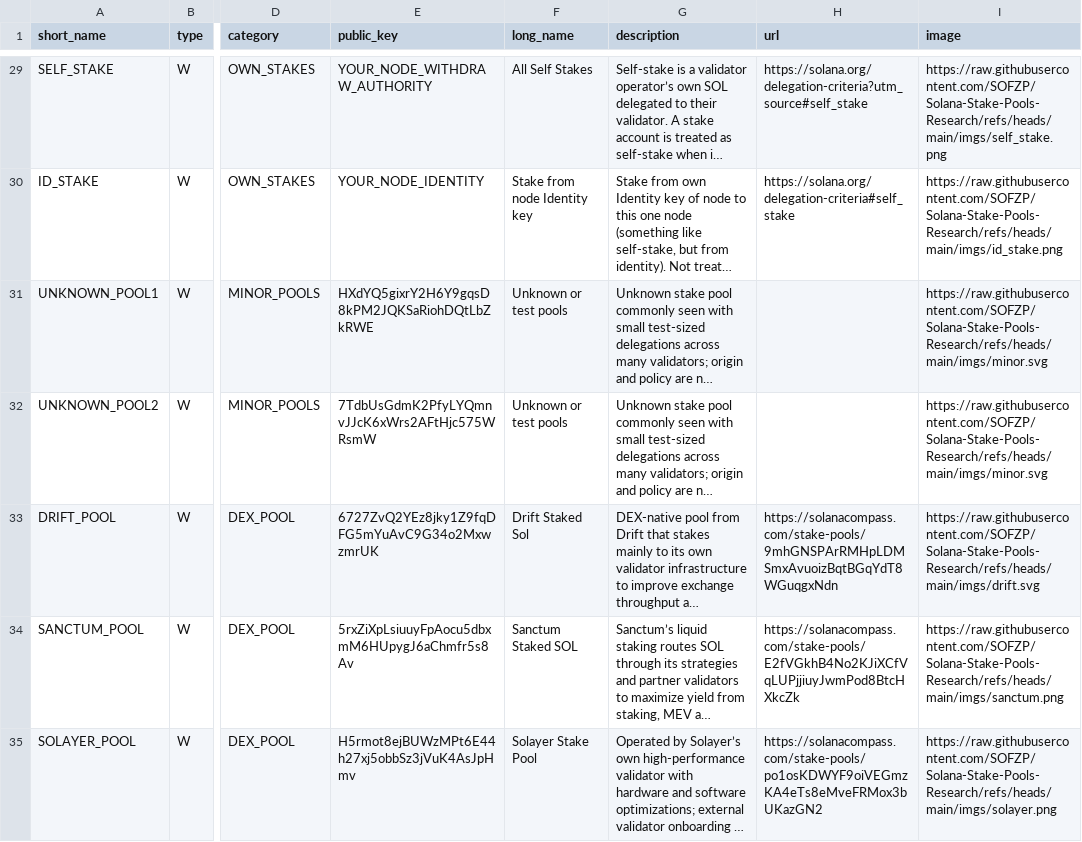
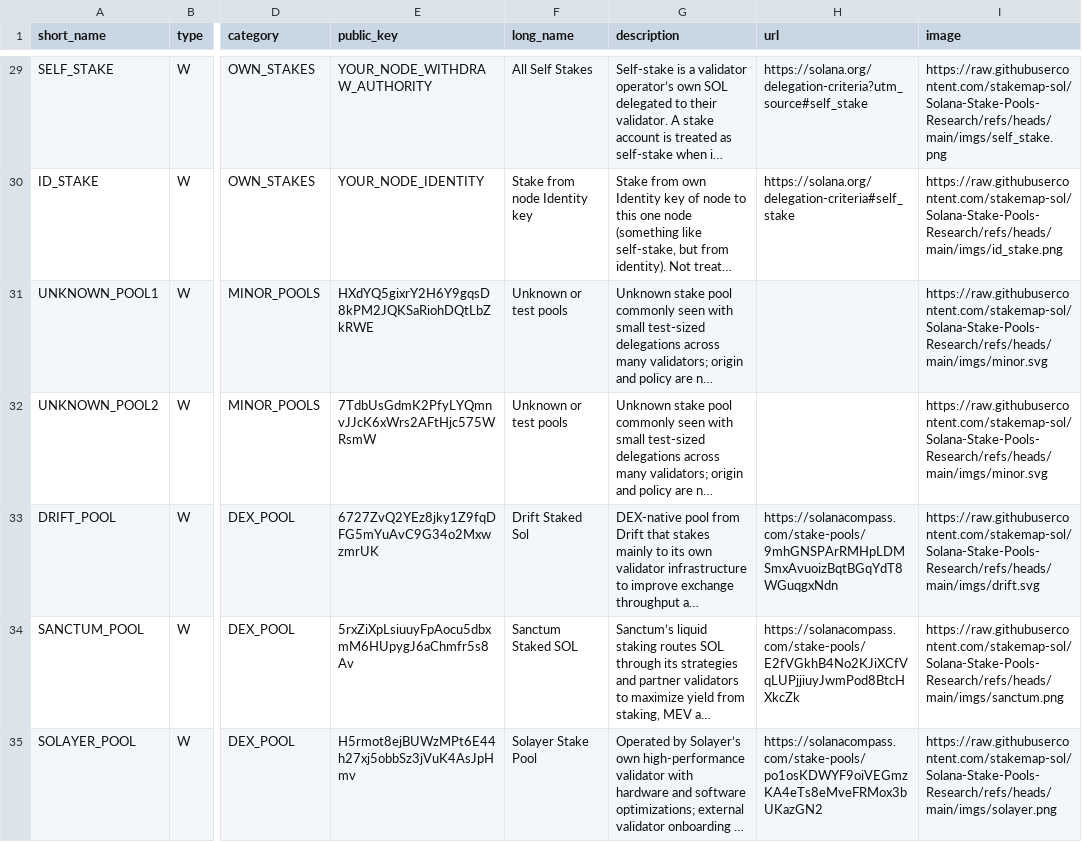
Before and after one commit to SOFZP/Solana-Stake-Pools-Research, a CSV file: stakepools_list.csv, drawn as a sheet; only a part is shown, gaps mark what is left out; long unchanged cells end in …; the diff covers the shown part only; the diff names each change by its address in the sheet, - before the commit and + after, or states it on an @@ line.

Commit message:
registry: image links under the stakemap-sol owner

```diff
--- a/stakepools_list.csv
+++ b/stakepools_list.csv
-I29 (image): https://raw.githubusercontent.com/SOFZP/Solana-Stake-Pools-Research/refs/heads/main/imgs/self_stake.png
+I29 (image): https://raw.githubusercontent.com/stakemap-sol/Solana-Stake-Pools-Research/refs/heads/main/imgs/self_stake.png
-I30 (image): https://raw.githubusercontent.com/SOFZP/Solana-Stake-Pools-Research/refs/heads/main/imgs/id_stake.png
+I30 (image): https://raw.githubusercontent.com/stakemap-sol/Solana-Stake-Pools-Research/refs/heads/main/imgs/id_stake.png
-I31:I32 (image): https://raw.githubusercontent.com/SOFZP/Solana-Stake-Pools-Research/refs/heads/main/imgs/minor.svg
+I31:I32 (image): https://raw.githubusercontent.com/stakemap-sol/Solana-Stake-Pools-Research/refs/heads/main/imgs/minor.svg
-I33 (image): https://raw.githubusercontent.com/SOFZP/Solana-Stake-Pools-Research/refs/heads/main/imgs/drift.svg
+I33 (image): https://raw.githubusercontent.com/stakemap-sol/Solana-Stake-Pools-Research/refs/heads/main/imgs/drift.svg
-I34 (image): https://raw.githubusercontent.com/SOFZP/Solana-Stake-Pools-Research/refs/heads/main/imgs/sanctum.png
+I34 (image): https://raw.githubusercontent.com/stakemap-sol/Solana-Stake-Pools-Research/refs/heads/main/imgs/sanctum.png
-I35 (image): https://raw.githubusercontent.com/SOFZP/Solana-Stake-Pools-Research/refs/heads/main/imgs/solayer.png
+I35 (image): https://raw.githubusercontent.com/stakemap-sol/Solana-Stake-Pools-Research/refs/heads/main/imgs/solayer.png
```
Also changed, not shown: 111 edited cells elsewhere in this file.
